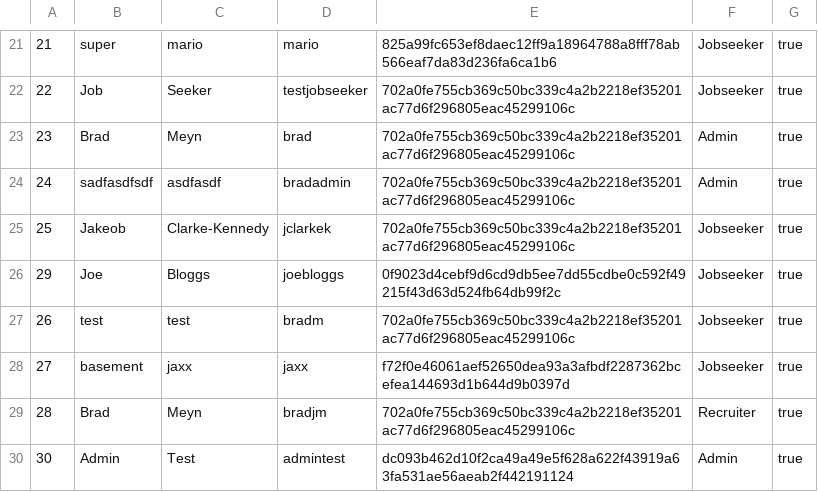
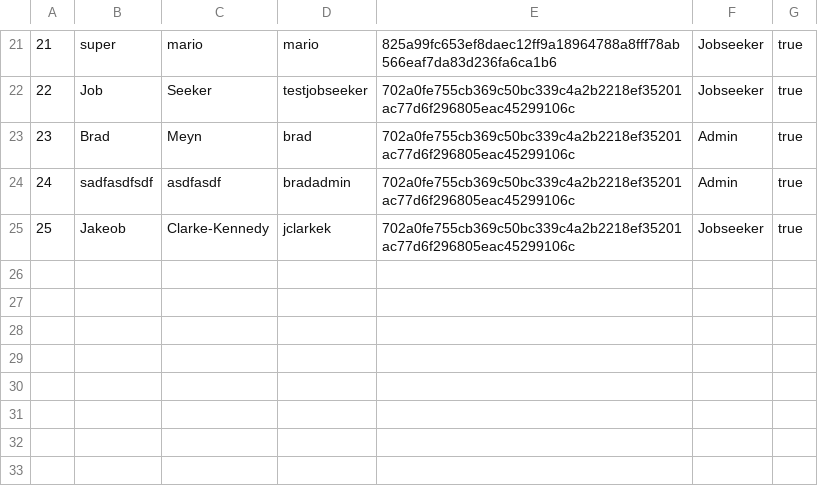
Before and after one commit to namyngu/JobSeekingSystem, a CSV file: users.csv, drawn as a sheet; only a part is shown, gaps mark what is left out; the diff names each change by its address in the sheet, - before the commit and + after, or states it on an @@ line.

```diff
--- a/users.csv
+++ b/users.csv
-row 26: 29 | Joe | Bloggs | joebloggs | 0f9023d4cebf9d6cd9db5ee7dd55cdbe0c592f49215f43d63d524fb64db99f2c | Jobseeker | true
-row 27: 26 | test | test | bradm | 702a0fe755cb369c50bc339c4a2b2218ef35201ac77d6f296805eac45299106c | Jobseeker | true
-row 28: 27 | basement | jaxx | jaxx | f72f0e46061aef52650dea93a3afbdf2287362bcefea144693d1b644d9b0397d | Jobseeker | true
-row 29: 28 | Brad | Meyn | bradjm | 702a0fe755cb369c50bc339c4a2b2218ef35201ac77d6f296805eac45299106c | Recruiter | true
-row 30: 30 | Admin | Test | admintest | dc093b462d10f2ca49a49e5f628a622f43919a63fa531ae56aeab2f442191124 | Admin | true
```
Also changed, not shown: JobCategory.csv, JobSkills.csv, 5 other files.
